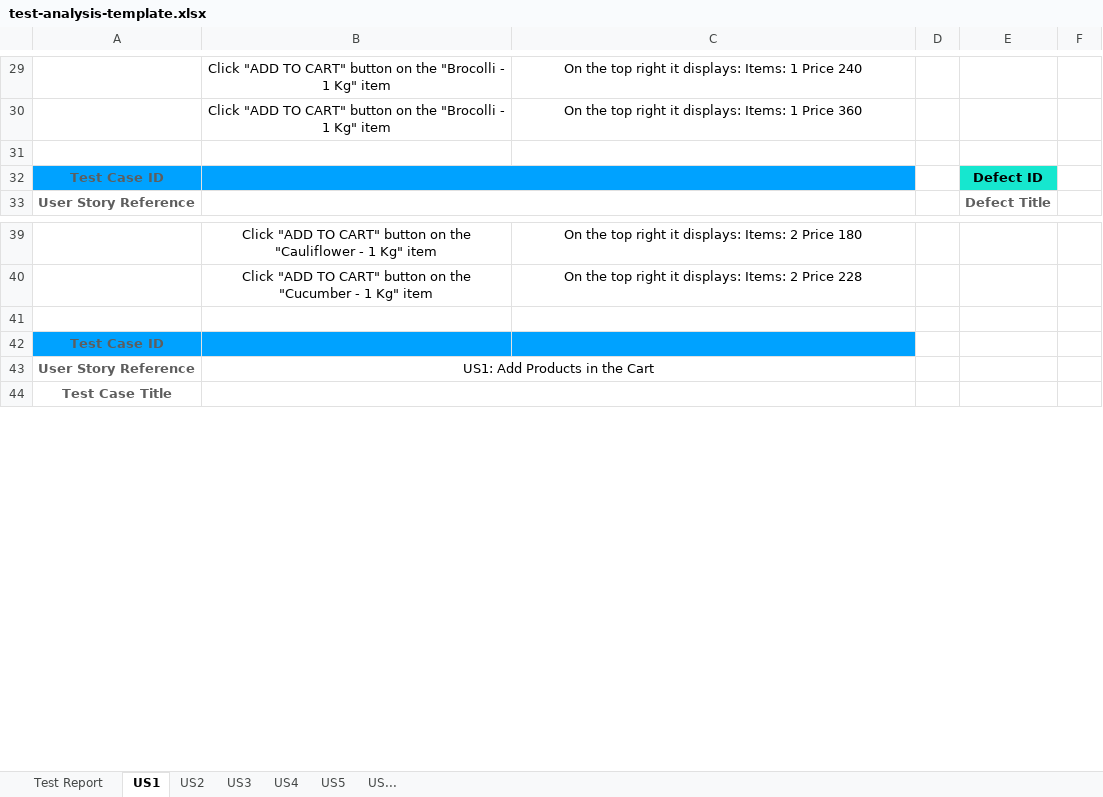
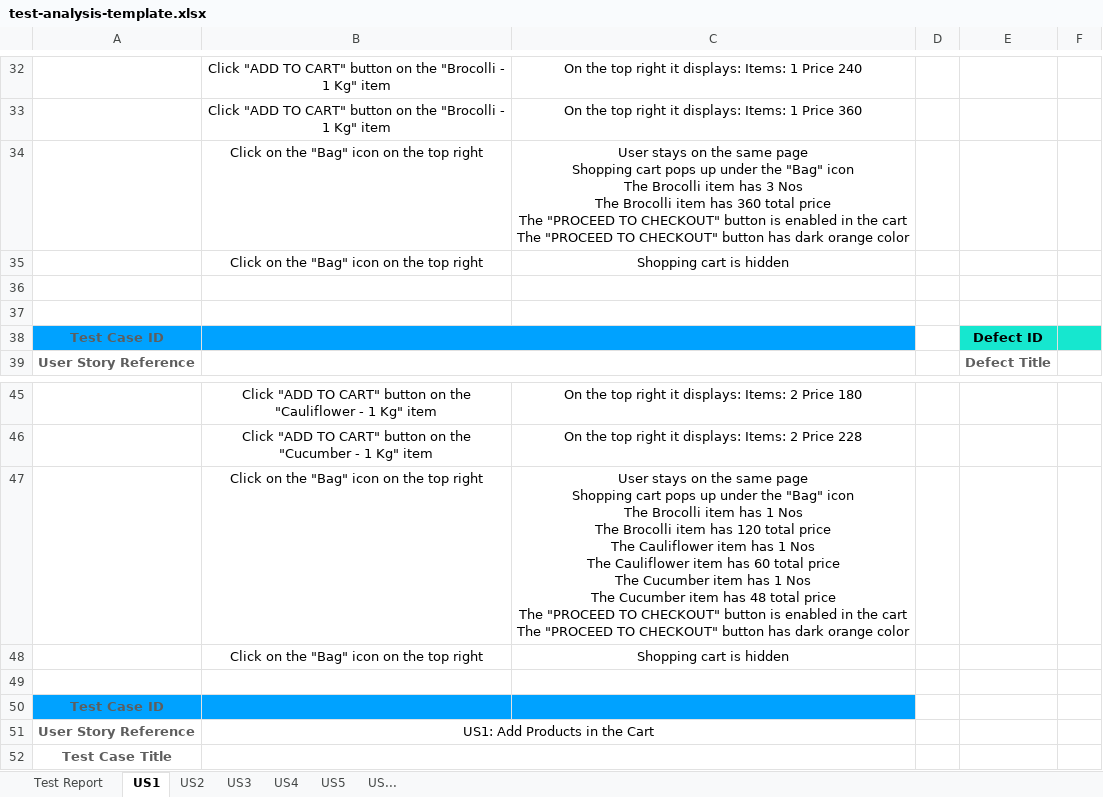
Before and after one commit to e-left/hackathon-webtesting, an Excel workbook: test-analysis/test-analysis-template.xlsx, sheet US1, drawn as a sheet; only a part is shown, gaps mark what is left out; values as stored, in another font and other column widths than the file's, no borders; addresses are those after the commit; ↵ is a line break in a cell; the diff covers the shown part only; the diff names each change by its address in the sheet, - before the commit and + after, or states it on an @@ line.

```diff
--- a/test-analysis/test-analysis-template.xlsx (sheet US1)
+++ b/test-analysis/test-analysis-template.xlsx (sheet US1)
+row 34:  | Click on the "Bag" icon on the top right | User stays on the same page ↵ Shopping cart pops up under the "Bag" icon ↵ The Brocolli item has 3 Nos ↵ The Brocolli item has 360 total price ↵ The "PROCEED TO CHECKOUT" button is enabled in the cart ↵ The "PROCEED TO CHECKOUT" button has dark orange color
+row 35:  | Click on the "Bag" icon on the top right | Shopping cart is hidden
+row 36: (empty)
-F38 fill: none
+F38 fill: #16E7CF
+row 47:  | Click on the "Bag" icon on the top right | User stays on the same page ↵ Shopping cart pops up under the "Bag" icon ↵ The Brocolli item has 1 Nos ↵ The Brocolli item has 120 total price ↵ The Cauliflower item has 1 Nos ↵ The Cauliflower item has 60 total price ↵ The Cucumber item has 1 Nos ↵ The Cucumber item has 48 total price ↵ The "PROCEED TO CHECKOUT" button is enabled in the cart ↵ The "PROCEED TO CHECKOUT" button has dark orange color
+row 48:  | Click on the "Bag" icon on the top right | Shopping cart is hidden
```
Also changed, not shown: 3 added rows, 7 edited cells, cell formats and merged cells elsewhere in this sheet, sheet US2, sheet US5, charts or pictures.
